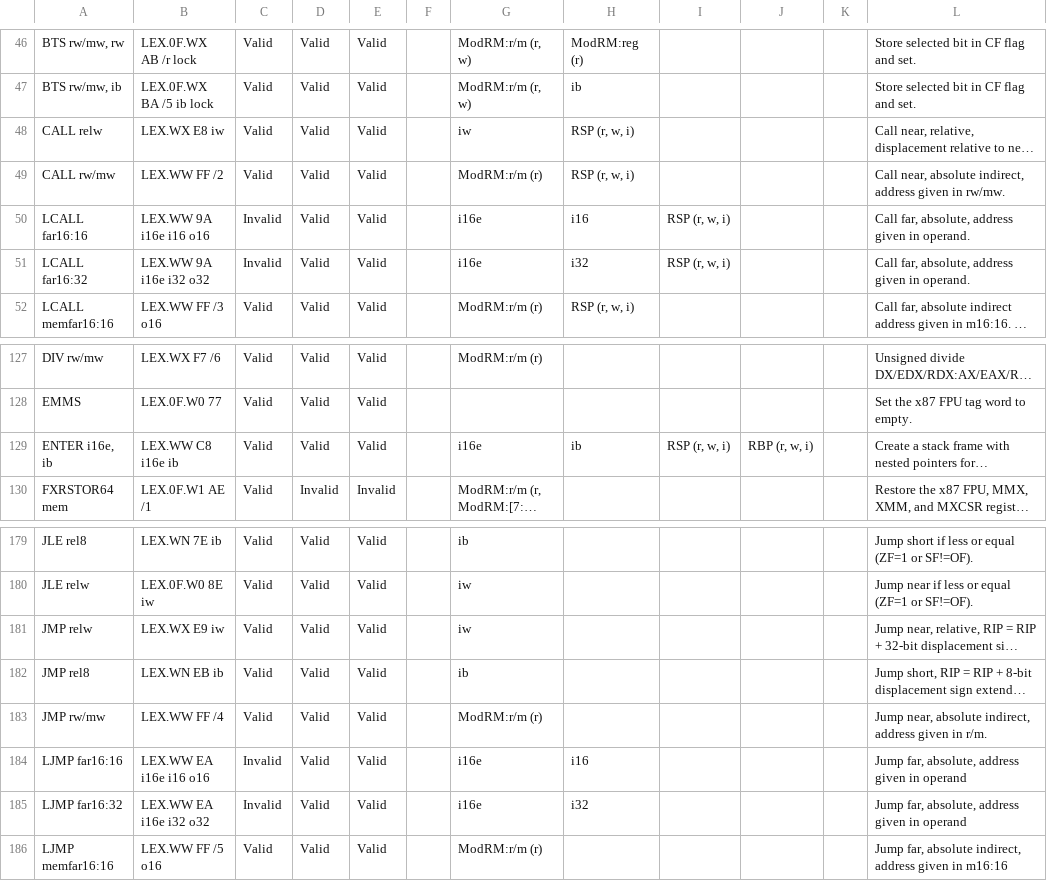
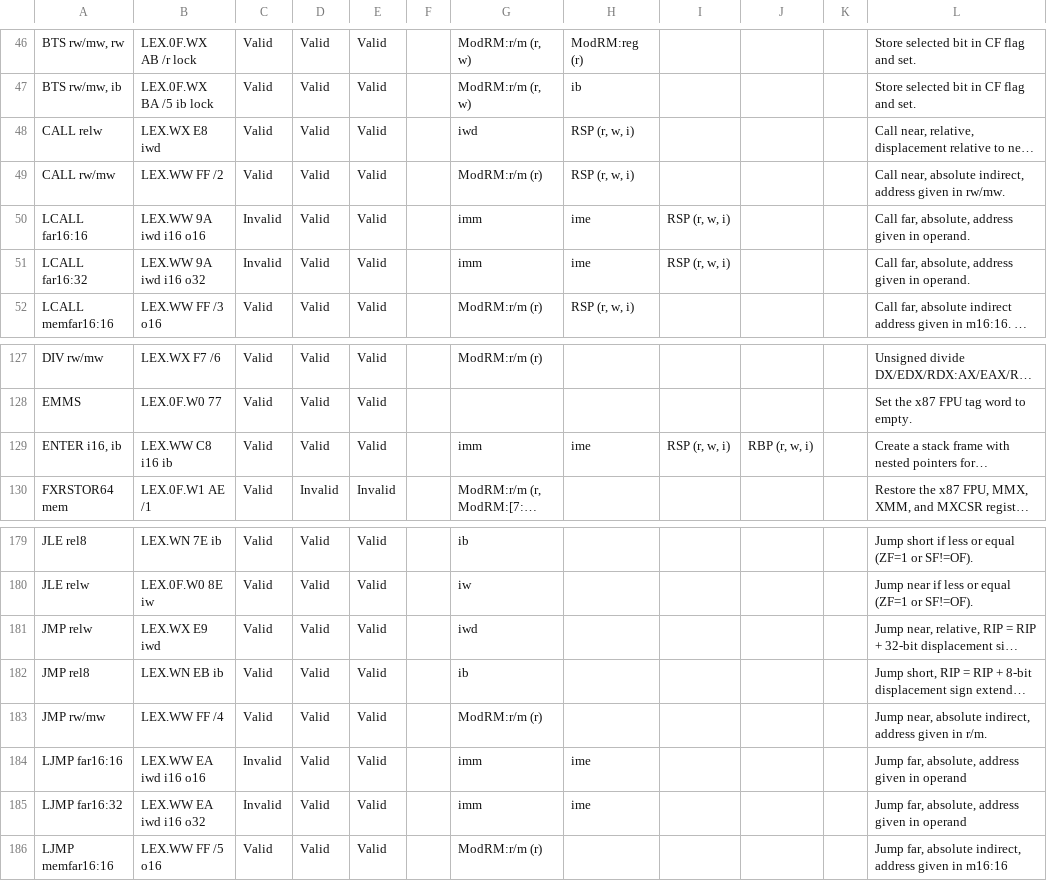
Before and after one commit to michaeljclark/x86, a CSV file: data/x86_base.csv, drawn as a sheet; only a part is shown, gaps mark what is left out; long unchanged cells end in …; the diff names each change by its address in the sheet, - before the commit and + after, or states it on an @@ line.

```diff
--- a/data/x86_base.csv
+++ b/data/x86_base.csv
-B48: LEX.WX E8 iw
+B48: LEX.WX E8 iwd
-G48: iw
+G48: iwd
-B50: LEX.WW 9A i16e i16 o16
+B50: LEX.WW 9A iwd i16 o16
-G50:G51: i16e
+G50:G51: imm
-H50: i16
+H50: ime
-B51: LEX.WW 9A i16e i32 o32
+B51: LEX.WW 9A iwd i16 o32
-H51: i32
+H51: ime
-A129: ENTER i16e, ib
+A129: ENTER i16, ib
-B129: LEX.WW C8 i16e ib
+B129: LEX.WW C8 i16 ib
-G129: i16e
+G129: imm
-H129: ib
+H129: ime
-B181: LEX.WX E9 iw
+B181: LEX.WX E9 iwd
-G181: iw
+G181: iwd
-B184: LEX.WW EA i16e i16 o16
+B184: LEX.WW EA iwd i16 o16
-G184:G185: i16e
+G184:G185: imm
-H184: i16
+H184: ime
-B185: LEX.WW EA i16e i32 o32
+B185: LEX.WW EA iwd i16 o32
-H185: i32
+H185: ime
```
Also changed, not shown: 6 other files.
